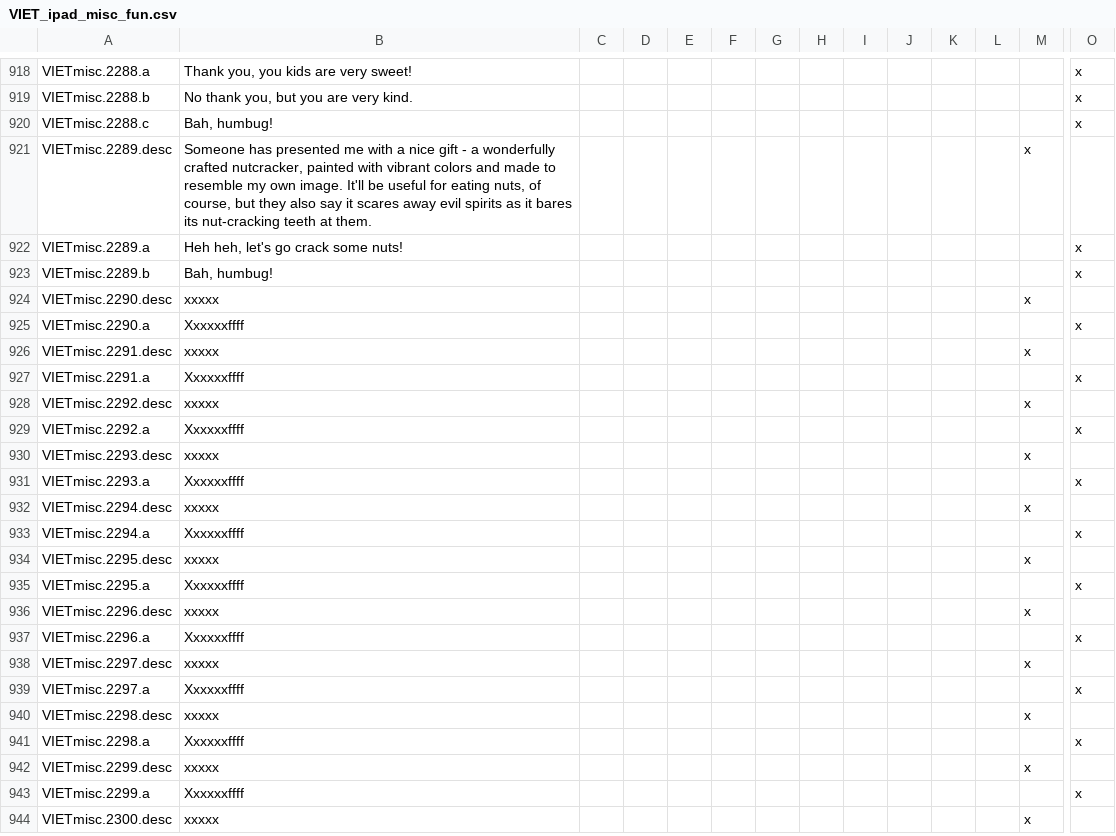
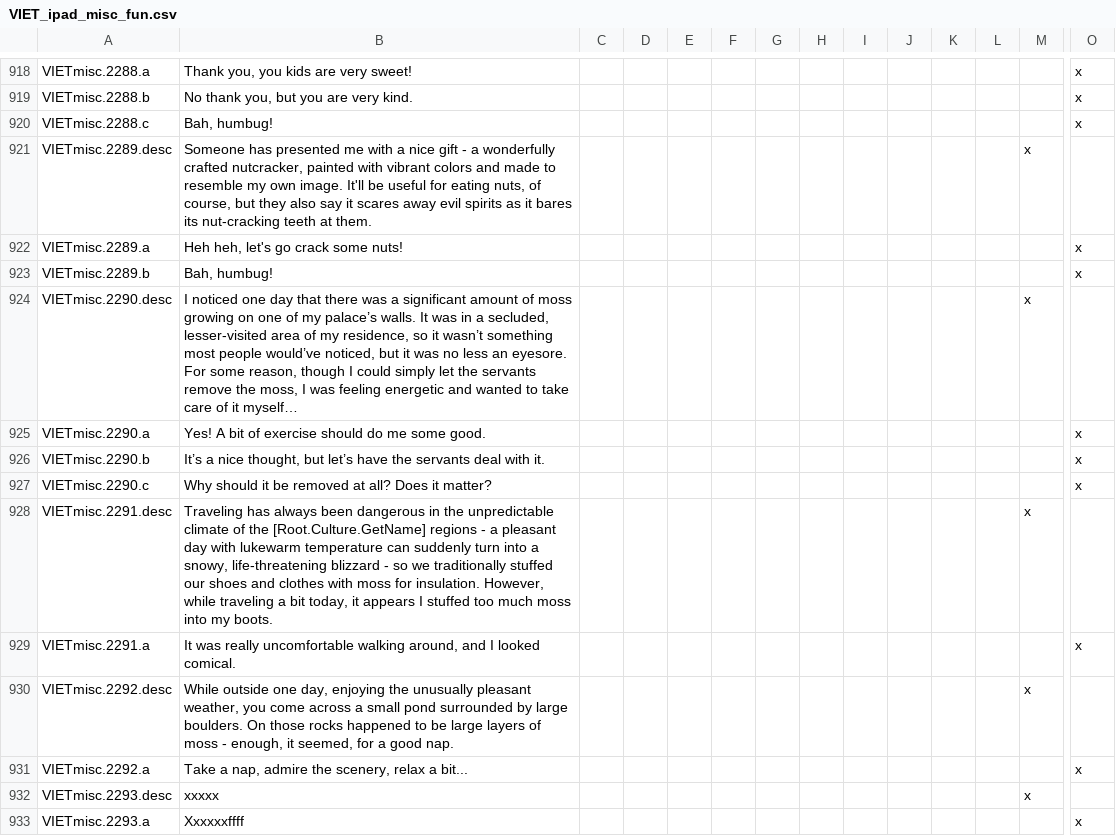
Before and after one commit to cybrxkhan/VIET, a CSV file: VIET_Assets/localisation/VIET_ipad_misc_fun.csv, drawn as a sheet; only a part is shown, gaps mark what is left out; the shorter side is filled out with more unchanged rows; addresses are those after the commit; rows hold the shown columns only; the diff names each change by its address in the sheet, - before the commit and + after, or states it on an @@ line.

```diff
--- a/VIET_Assets/localisation/VIET_ipad_misc_fun.csv
+++ b/VIET_Assets/localisation/VIET_ipad_misc_fun.csv
-B924: xxxxx
+B924: I noticed one day that there was a significant amount of moss growing on one of my palace’s walls. It was in a secluded, lesser-visited area of my residence, so it wasn’t something most people would’ve noticed, but it was no less an eyesore. For some reason, though I could simply let the servants remove the moss, I was feeling energetic and wanted to take care of it myself…
-B925: Xxxxxxffff
+B925: Yes! A bit of exercise should do me some good.
+row 926: VIETmisc.2290.b | It’s a nice thought, but let’s have the servants deal with it. |  |  |  |  |  |  |  |  |  |  |  | x
+row 927: VIETmisc.2290.c | Why should it be removed at all? Does it matter? |  |  |  |  |  |  |  |  |  |  |  | x
-B928: xxxxx
+B928: Traveling has always been dangerous in the unpredictable climate of the [Root.Culture.GetName] regions - a pleasant day with lukewarm temperature can suddenly turn into a snowy, life-threatening blizzard - so we traditionally stuffed our shoes and clothes with moss for insulation. However, while traveling a bit today, it appears I stuffed too much moss into my boots.
-B929: Xxxxxxffff
+B929: It was really uncomfortable walking around, and I looked comical.
-B930: xxxxx
+B930: While outside one day, enjoying the unusually pleasant weather, you come across a small pond surrounded by large boulders. On those rocks happened to be large layers of moss - enough, it seemed, for a good nap.
-B931: Xxxxxxffff
+B931: Take a nap, admire the scenery, relax a bit...
```
Also changed, not shown: VIET_Assets/localisation/VIET_modifiers.csv, 4 other files.
